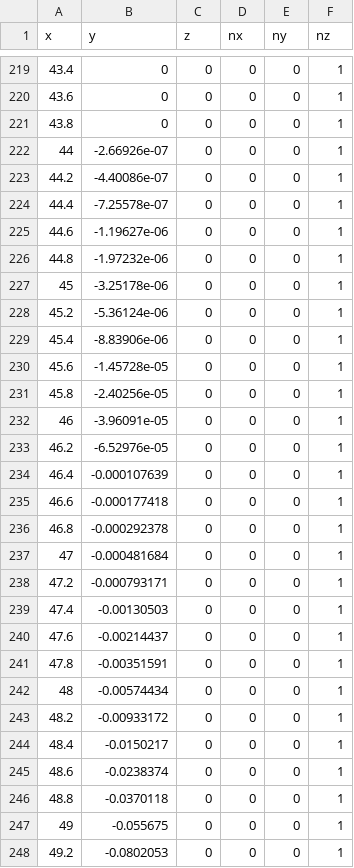
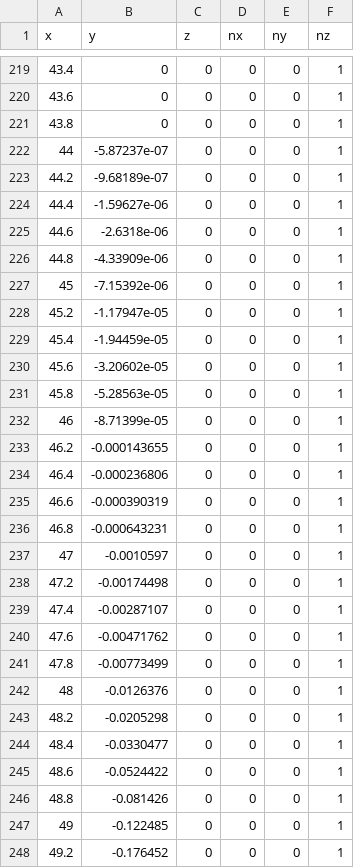
Before and after one commit to YusukeOi97/VehicleControlSim, a CSV file: PPDWA/Path/resampled_path.csv, drawn as a sheet; only a part is shown, gaps mark what is left out; the diff covers the shown part only.

```diff
--- a/PPDWA/Path/resampled_path.csv
+++ b/PPDWA/Path/resampled_path.csv
@@ -221,28 +221,28 @@ x, y, z, nx, ny, nz,
 43.8, 0, 0, 0, 0, 1,
-44, -2.66926e-07, 0, 0, 0, 1,
-44.2, -4.40086e-07, 0, 0, 0, 1,
-44.4, -7.25578e-07, 0, 0, 0, 1,
-44.6, -1.19627e-06, 0, 0, 0, 1,
-44.8, -1.97232e-06, 0, 0, 0, 1,
-45, -3.25178e-06, 0, 0, 0, 1,
-45.2, -5.36124e-06, 0, 0, 0, 1,
-45.4, -8.83906e-06, 0, 0, 0, 1,
-45.6, -1.45728e-05, 0, 0, 0, 1,
-45.8, -2.40256e-05, 0, 0, 0, 1,
-46, -3.96091e-05, 0, 0, 0, 1,
-46.2, -6.52976e-05, 0, 0, 0, 1,
-46.4, -0.000107639, 0, 0, 0, 1,
-46.6, -0.000177418, 0, 0, 0, 1,
-46.8, -0.000292378, 0, 0, 0, 1,
-47, -0.000481684, 0, 0, 0, 1,
-47.2, -0.000793171, 0, 0, 0, 1,
-47.4, -0.00130503, 0, 0, 0, 1,
-47.6, -0.00214437, 0, 0, 0, 1,
-47.8, -0.00351591, 0, 0, 0, 1,
-48, -0.00574434, 0, 0, 0, 1,
-48.2, -0.00933172, 0, 0, 0, 1,
-48.4, -0.0150217, 0, 0, 0, 1,
-48.6, -0.0238374, 0, 0, 0, 1,
-48.8, -0.0370118, 0, 0, 0, 1,
-49, -0.055675, 0, 0, 0, 1,
-49.2, -0.0802053, 0, 0, 0, 1,
+44, -5.87237e-07, 0, 0, 0, 1,
+44.2, -9.68189e-07, 0, 0, 0, 1,
+44.4, -1.59627e-06, 0, 0, 0, 1,
+44.6, -2.6318e-06, 0, 0, 0, 1,
+44.8, -4.33909e-06, 0, 0, 0, 1,
+45, -7.15392e-06, 0, 0, 0, 1,
+45.2, -1.17947e-05, 0, 0, 0, 1,
+45.4, -1.94459e-05, 0, 0, 0, 1,
+45.6, -3.20602e-05, 0, 0, 0, 1,
+45.8, -5.28563e-05, 0, 0, 0, 1,
+46, -8.71399e-05, 0, 0, 0, 1,
+46.2, -0.000143655, 0, 0, 0, 1,
+46.4, -0.000236806, 0, 0, 0, 1,
+46.6, -0.000390319, 0, 0, 0, 1,
+46.8, -0.000643231, 0, 0, 0, 1,
+47, -0.0010597, 0, 0, 0, 1,
+47.2, -0.00174498, 0, 0, 0, 1,
+47.4, -0.00287107, 0, 0, 0, 1,
+47.6, -0.00471762, 0, 0, 0, 1,
+47.8, -0.00773499, 0, 0, 0, 1,
+48, -0.0126376, 0, 0, 0, 1,
+48.2, -0.0205298, 0, 0, 0, 1,
+48.4, -0.0330477, 0, 0, 0, 1,
+48.6, -0.0524422, 0, 0, 0, 1,
+48.8, -0.081426, 0, 0, 0, 1,
+49, -0.122485, 0, 0, 0, 1,
+49.2, -0.176452, 0, 0, 0, 1,
```
Also changed, not shown: 158 edited cells elsewhere in this file, Common/Prm_Setting/parameter.csv, PPDWA/Path/detailed_path.csv, 37 other files.
